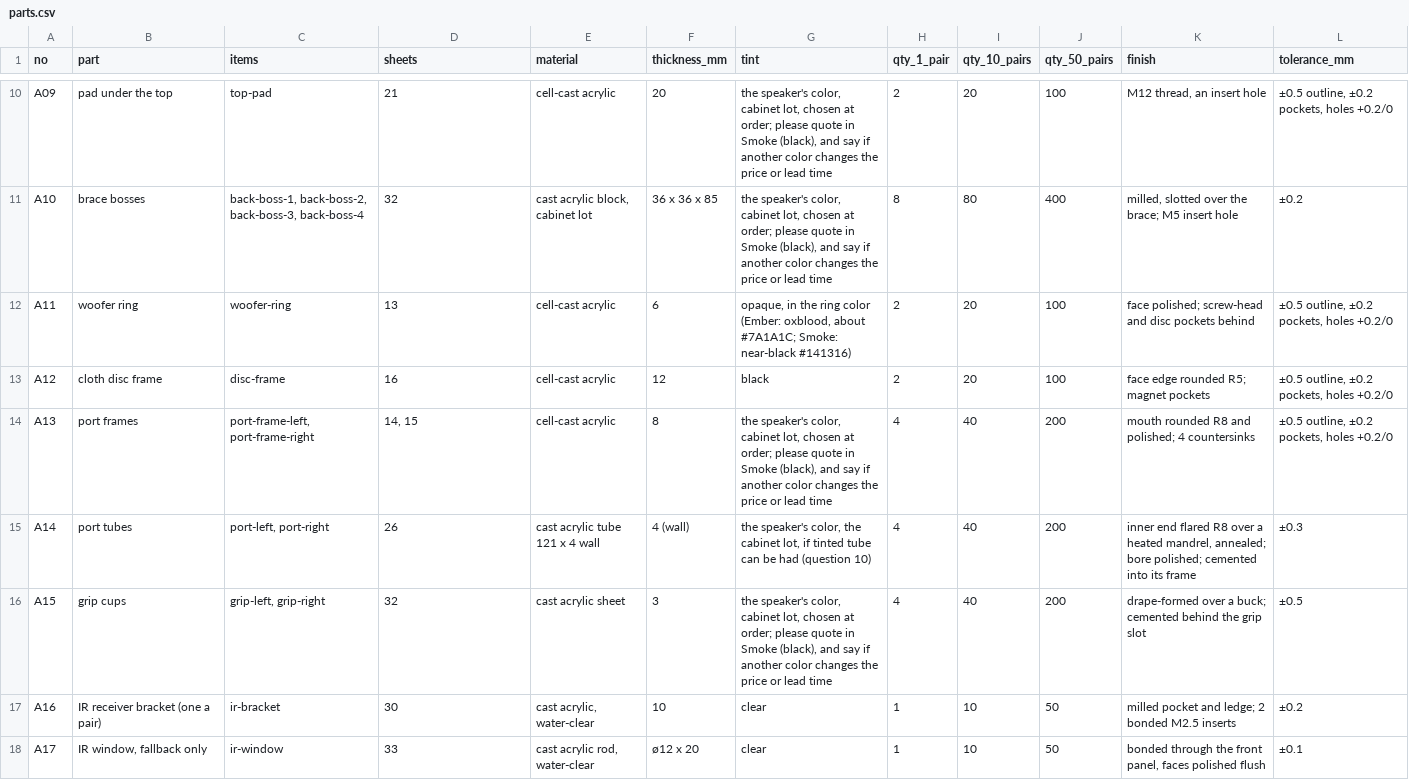
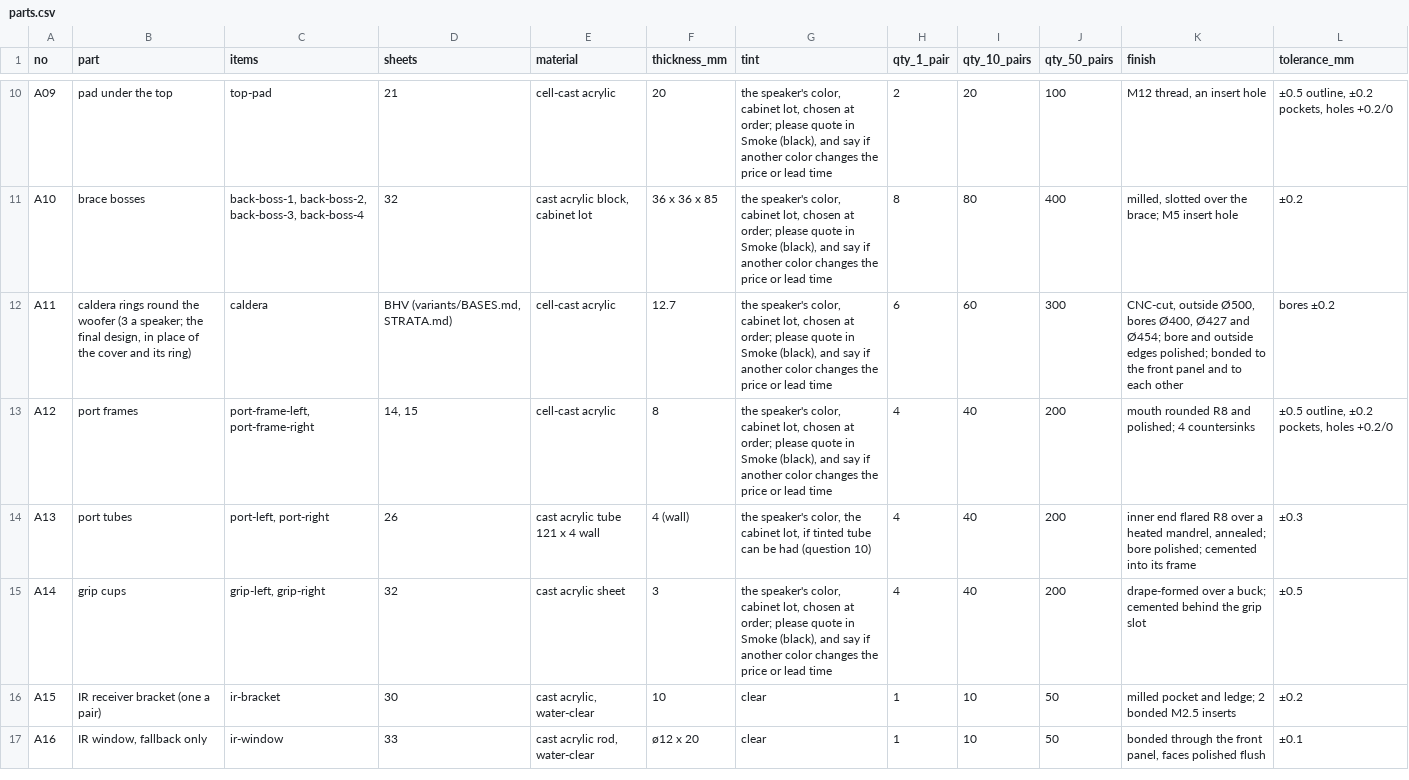
Before and after one commit to nathe-vink/earf, a CSV file: spinoffs/barkhorn/rfq/tropos/a-cast-acrylic/parts.csv, drawn as a sheet; only a part is shown, gaps mark what is left out.

```diff
--- a/spinoffs/barkhorn/rfq/tropos/a-cast-acrylic/parts.csv
+++ b/spinoffs/barkhorn/rfq/tropos/a-cast-acrylic/parts.csv
@@ -11,8 +11,7 @@ A09,pad under the top,top-pad,21,cell-cast acrylic,20,"the speaker's color, cabi
 A10,brace bosses,"back-boss-1, back-boss-2, back-boss-3, back-boss-4",32,"cast acrylic block, cabinet lot",36 x 36 x 85,"the speaker's color, cabinet lot, chosen at order; please quote in Smoke (black), and say if another color changes the price or lead time",8,80,400,"milled, slotted over the brace; M5 insert hole",±0.2
-A11,woofer ring,woofer-ring,13,cell-cast acrylic,6,"opaque, in the ring color (Ember: oxblood, about #7A1A1C; Smoke: near-black #141316)",2,20,100,face polished; screw-head and disc pockets behind,"±0.5 outline, ±0.2 pockets, holes +0.2/0"
-A12,cloth disc frame,disc-frame,16,cell-cast acrylic,12,black,2,20,100,face edge rounded R5; magnet pockets,"±0.5 outline, ±0.2 pockets, holes +0.2/0"
-A13,port frames,"port-frame-left, port-frame-right","14, 15",cell-cast acrylic,8,"the speaker's color, cabinet lot, chosen at order; please quote in Smoke (black), and say if another color changes the price or lead time",4,40,200,mouth rounded R8 and polished; 4 countersinks,"±0.5 outline, ±0.2 pockets, holes +0.2/0"
-A14,port tubes,"port-left, port-right",26,cast acrylic tube 121 x 4 wall,4 (wall),"the speaker's color, the cabinet lot, if tinted tube can be had (question 10)",4,40,200,"inner end flared R8 over a heated mandrel, annealed; bore polished; cemented into its frame",±0.3
-A15,grip cups,"grip-left, grip-right",32,cast acrylic sheet,3,"the speaker's color, cabinet lot, chosen at order; please quote in Smoke (black), and say if another color changes the price or lead time",4,40,200,drape-formed over a buck; cemented behind the grip slot,±0.5
-A16,IR receiver bracket (one a pair),ir-bracket,30,"cast acrylic, water-clear",10,clear,1,10,50,milled pocket and ledge; 2 bonded M2.5 inserts,±0.2
-A17,"IR window, fallback only",ir-window,33,"cast acrylic rod, water-clear",ø12 x 20,clear,1,10,50,"bonded through the front panel, faces polished flush",±0.1
+A11,"caldera rings round the woofer (3 a speaker; the final design, in place of the cover and its ring)",caldera,"BHV (variants/BASES.md, STRATA.md)",cell-cast acrylic,12.7,"the speaker's color, cabinet lot, chosen at order; please quote in Smoke (black), and say if another color changes the price or lead time",6,60,300,"CNC-cut, outside Ø500, bores Ø400, Ø427 and Ø454; bore and outside edges polished; bonded to the front panel and to each other",bores ±0.2
+A12,port frames,"port-frame-left, port-frame-right","14, 15",cell-cast acrylic,8,"the speaker's color, cabinet lot, chosen at order; please quote in Smoke (black), and say if another color changes the price or lead time",4,40,200,mouth rounded R8 and polished; 4 countersinks,"±0.5 outline, ±0.2 pockets, holes +0.2/0"
+A13,port tubes,"port-left, port-right",26,cast acrylic tube 121 x 4 wall,4 (wall),"the speaker's color, the cabinet lot, if tinted tube can be had (question 10)",4,40,200,"inner end flared R8 over a heated mandrel, annealed; bore polished; cemented into its frame",±0.3
+A14,grip cups,"grip-left, grip-right",32,cast acrylic sheet,3,"the speaker's color, cabinet lot, chosen at order; please quote in Smoke (black), and say if another color changes the price or lead time",4,40,200,drape-formed over a buck; cemented behind the grip slot,±0.5
+A15,IR receiver bracket (one a pair),ir-bracket,30,"cast acrylic, water-clear",10,clear,1,10,50,milled pocket and ledge; 2 bonded M2.5 inserts,±0.2
+A16,"IR window, fallback only",ir-window,33,"cast acrylic rod, water-clear",ø12 x 20,clear,1,10,50,"bonded through the front panel, faces polished flush",±0.1
```
Also changed, not shown: spinoffs/barkhorn/rfq/tropos/c-metal/parts.csv, spinoffs/barkhorn/rfq/tropos/d-other/parts.csv, 7 other files.
